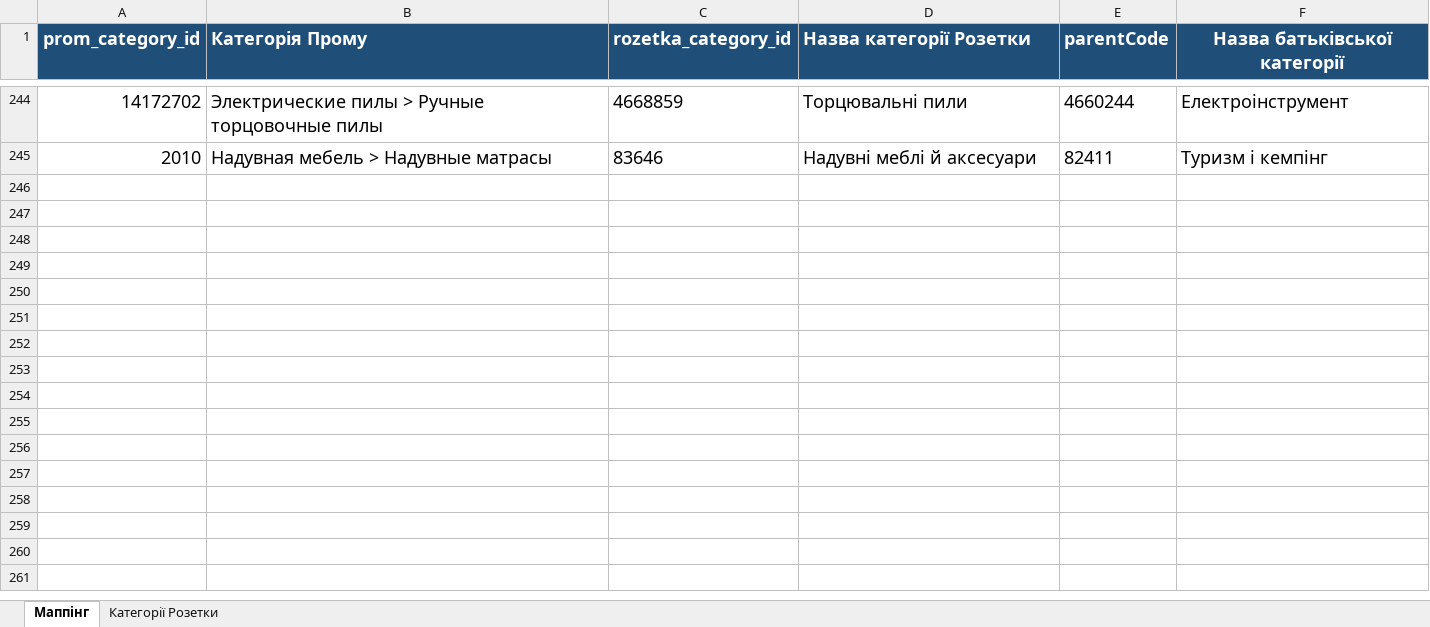
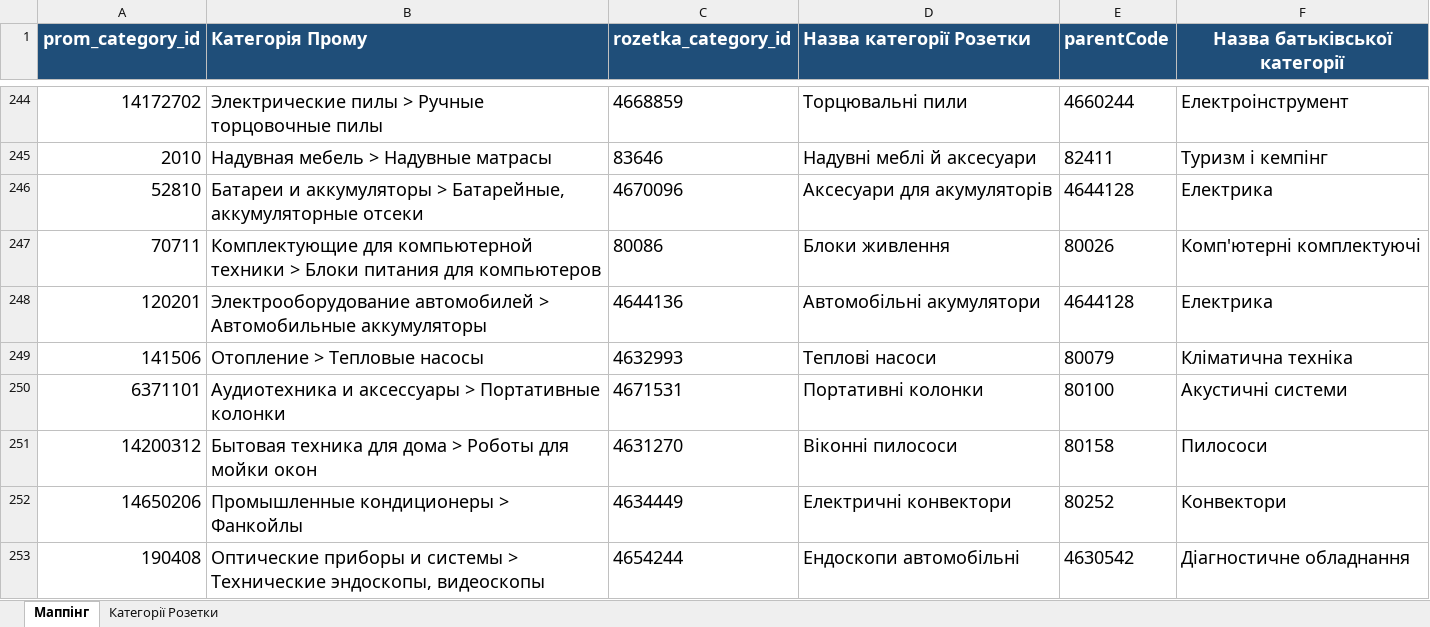
Before and after one commit to oniks98/price-feed-pipeline, an Excel workbook: data/markets/rozetka_mappings.xlsx, sheet Маппінг, drawn as a sheet; only a part is shown, gaps mark what is left out; values as stored, in another font and other column widths than the file's, no borders; the diff names each change by its address in the sheet, - before the commit and + after, or states it on an @@ line.

```diff
--- a/data/markets/rozetka_mappings.xlsx (sheet Маппінг)
+++ b/data/markets/rozetka_mappings.xlsx (sheet Маппінг)
+row 246: 52810 | Батареи и аккумуляторы > Батарейные, аккумуляторные отсеки | 4670096 | Аксесуари для акумуляторів | 4644128 | Електрика
+row 247: 70711 | Комплектующие для компьютерной техники > Блоки питания для компьютеров | 80086 | Блоки живлення | 80026 | Комп'ютерні комплектуючі
+row 248: 120201 | Электрооборудование автомобилей > Автомобильные аккумуляторы | 4644136 | Автомобільні акумулятори | 4644128 | Електрика
+row 249: 141506 | Отопление > Тепловые насосы | 4632993 | Теплові насоси | 80079 | Кліматична техніка
+row 250: 6371101 | Аудиотехника и аксессуары > Портативные колонки | 4671531 | Портативні колонки | 80100 | Акустичні системи
+row 251: 14200312 | Бытовая техника для дома > Роботы для мойки окон | 4631270 | Віконні пилососи | 80158 | Пилососи
+row 252: 14650206 | Промышленные кондиционеры > Фанкойлы | 4634449 | Електричні конвектори | 80252 | Конвектори
+row 253: 190408 | Оптические приборы и системы > Технические эндоскопы, видеоскопы | 4654244 | Ендоскопи автомобільні | 4630542 | Діагностичне обладнання
```
Also changed, not shown: data/markets/mappings.xlsx, 11 other files.
